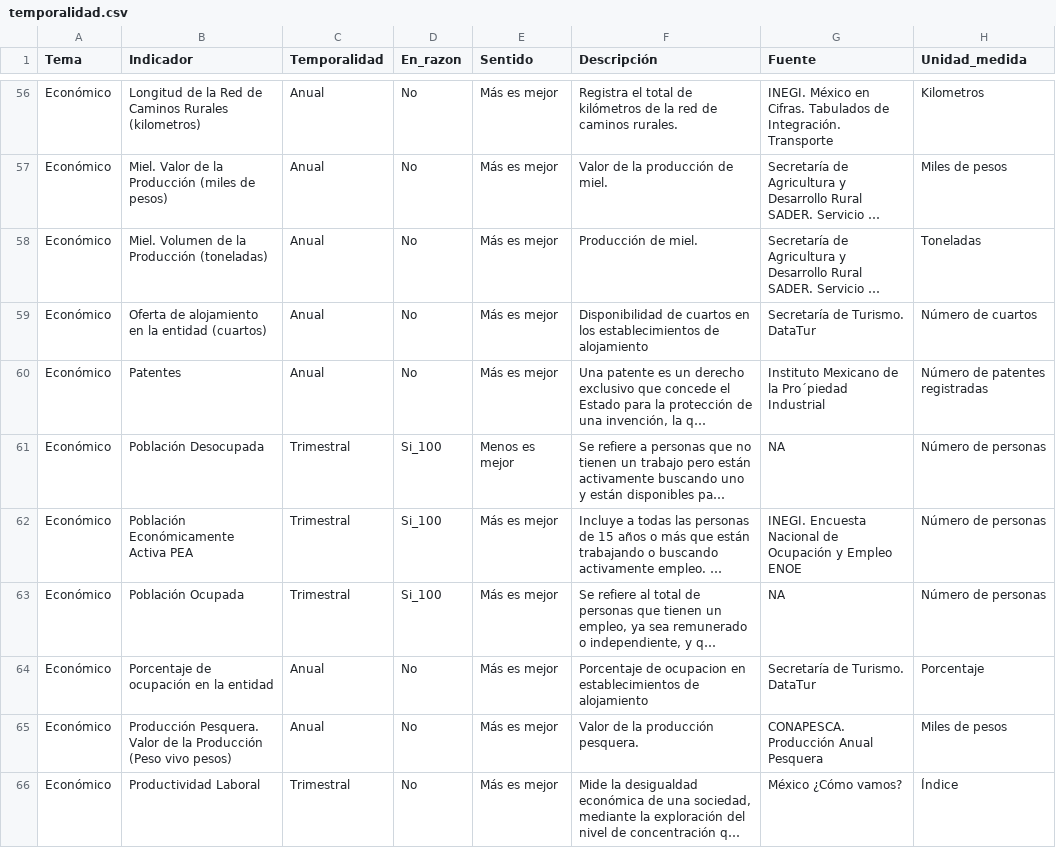
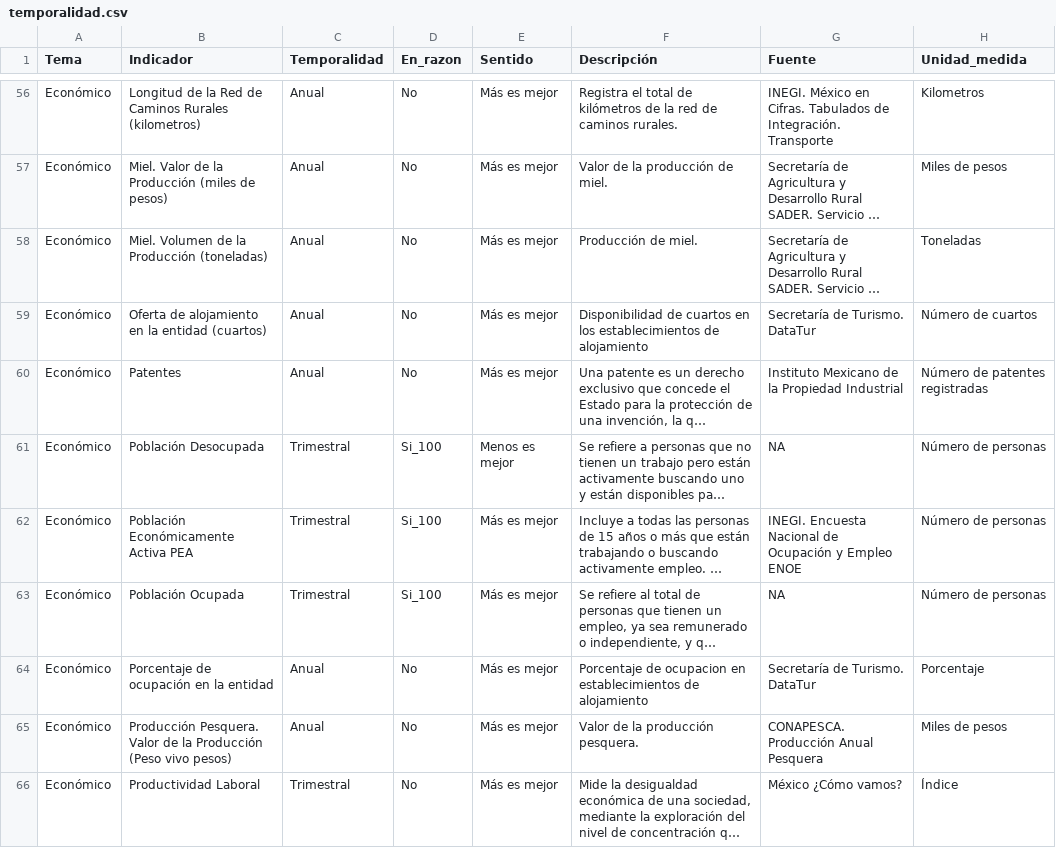
Before and after one commit to JairEsc/Tablero_Indicadores, a CSV file: datos/temporalidad.csv, drawn as a sheet; only a part is shown, gaps mark what is left out; long unchanged cells end in …; the diff names each change by its address in the sheet, - before the commit and + after, or states it on an @@ line.

```diff
--- a/datos/temporalidad.csv
+++ b/datos/temporalidad.csv
-G60 (Fuente): …de la Pro´piedad Industrial
+G60 (Fuente): …de la Propiedad Industrial
```
Also changed, not shown: datos/trimestral.csv, 3 other files.
